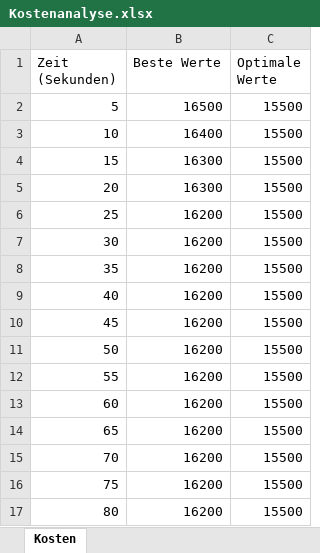
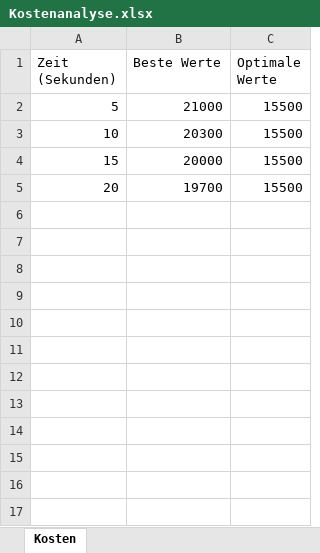
Before and after one commit to Dr-SIRM/project-x, an Excel workbook: Kostenanalyse.xlsx, sheet Kosten, drawn as a sheet; values as stored, in another font and other column widths than the file's, no borders; charts and pictures not drawn; the diff names each change by its address in the sheet, - before the commit and + after, or states it on an @@ line.

```diff
--- a/Kostenanalyse.xlsx (sheet Kosten)
+++ b/Kostenanalyse.xlsx (sheet Kosten)
-B2 (Beste Werte): 16500
+B2 (Beste Werte): 21000
-B3 (Beste Werte): 16400
+B3 (Beste Werte): 20300
-B4 (Beste Werte): 16300
+B4 (Beste Werte): 20000
-B5 (Beste Werte): 16300
+B5 (Beste Werte): 19700
-row 6: 25 | 16200 | 15500
-row 7: 30 | 16200 | 15500
-row 8: 35 | 16200 | 15500
-row 9: 40 | 16200 | 15500
-row 10: 45 | 16200 | 15500
-row 11: 50 | 16200 | 15500
-row 12: 55 | 16200 | 15500
-row 13: 60 | 16200 | 15500
-row 14: 65 | 16200 | 15500
-row 15: 70 | 16200 | 15500
-row 16: 75 | 16200 | 15500
-row 17: 80 | 16200 | 15500
```
Also changed, not shown: charts or pictures, Einsatzplan.xlsx, 2 other files.
